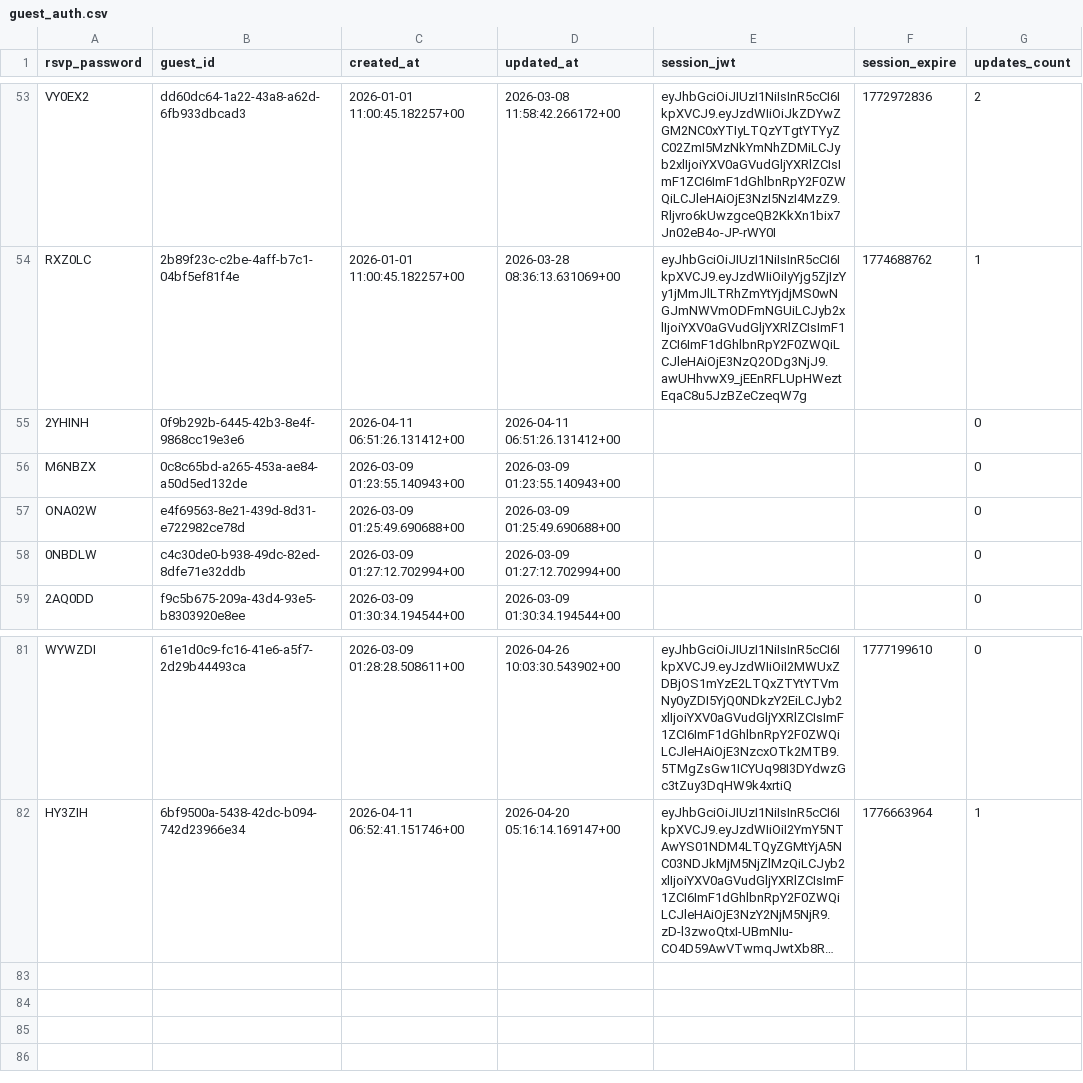
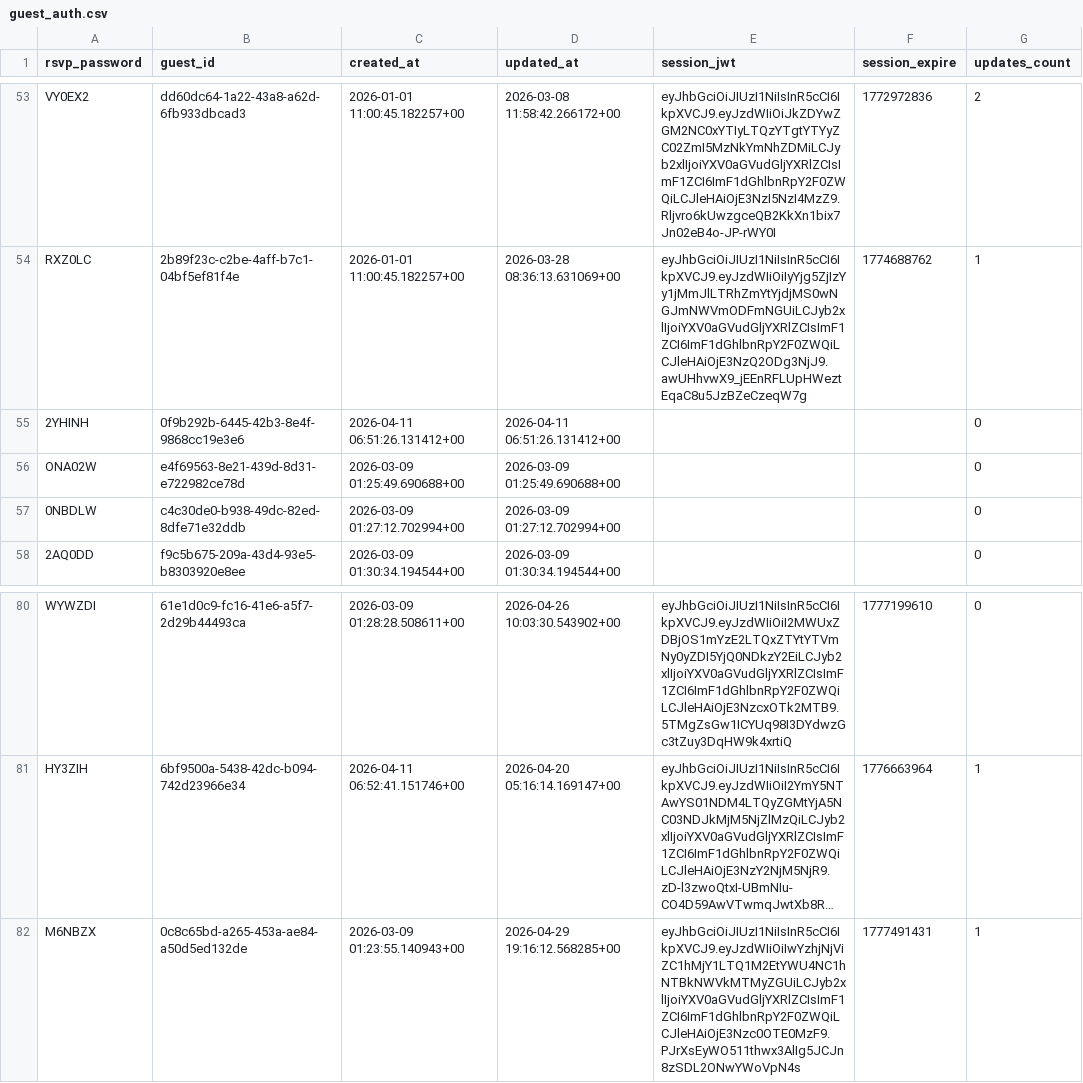
Before and after one commit to atteggiani/davide-and-jennifer, a CSV file: backups/guest_auth.csv, drawn as a sheet; only a part is shown, gaps mark what is left out; long unchanged cells end in …; removed rows and columns are numbered as before the commit, all else as after; the diff names each change by its address in the sheet, - before the commit and + after, or states it on an @@ line.

```diff
--- a/backups/guest_auth.csv
+++ b/backups/guest_auth.csv
-row 56: M6NBZX | 0c8c65bd-a265-453a-ae84-a50d5ed132de | 2026-03-09 01:23:55.140943+00 | 2026-03-09 01:23:55.140943+00 |  |  | 0
+row 82: M6NBZX | 0c8c65bd-a265-453a-ae84-a50d5ed132de | 2026-03-09 01:23:55.140943+00 | 2026-04-29 19:16:12.568285+00 | eyJhbGciOiJIUzI1NiIsInR5cCI6IkpXVCJ9.eyJzdWIiOiIwYzhjNjViZC1hMjY1LTQ1M2EtYWU4NC1hNTBkNWVkMTMyZGUiLCJyb2xlIjoiYXV0aGVudGljYXRlZCIsImF1ZCI6ImF1dGhlbnRpY2F0ZWQiLCJleHAiOjE3Nzc0OTE0MzF9.PJrXsEyWO511thwx3AlIg5JCJn8zSDL2ONwYWoVpN4s | 1777491431 | 1
```
Also changed, not shown: backups/guests.csv, backups/ip_rate_limits.csv.
